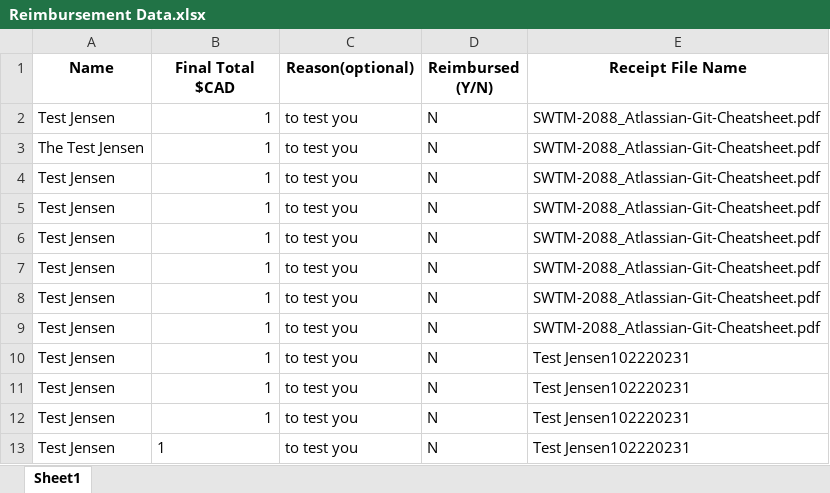
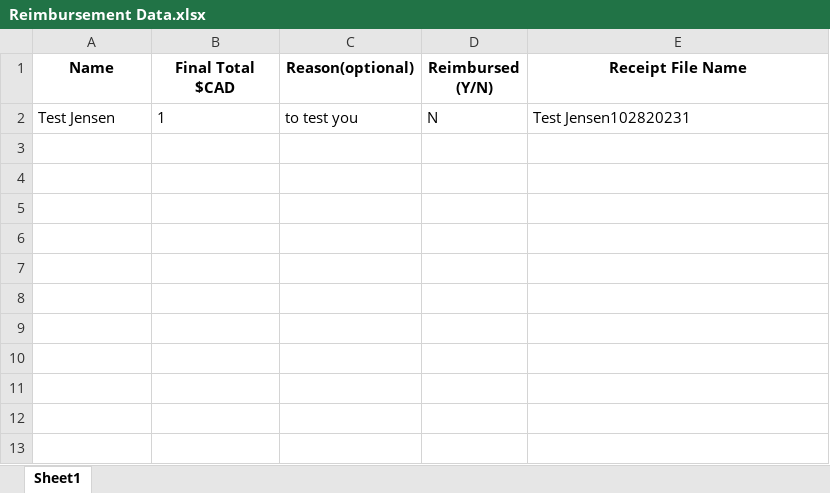
Before and after one commit to cnidariaware/BajaUofCReimbursementForm, an Excel workbook: Cleaned Up Forms/Reimbursement Data.xlsx, sheet Sheet1, drawn as a sheet; values as stored, in another font and other column widths than the file's, no borders; removed rows and columns are numbered as before the commit, all else as after; the diff names each change by its address in the sheet, - before the commit and + after, or states it on an @@ line.

```diff
--- a/Cleaned Up Forms/Reimbursement Data.xlsx (sheet Sheet1)
+++ b/Cleaned Up Forms/Reimbursement Data.xlsx (sheet Sheet1)
-row 2: Test Jensen | 1 | to test you | N | SWTM-2088_Atlassian-Git-Cheatsheet.pdf
-row 3: The Test Jensen | 1 | to test you | N | SWTM-2088_Atlassian-Git-Cheatsheet.pdf
-row 4: Test Jensen | 1 | to test you | N | SWTM-2088_Atlassian-Git-Cheatsheet.pdf
-row 5: Test Jensen | 1 | to test you | N | SWTM-2088_Atlassian-Git-Cheatsheet.pdf
-row 6: Test Jensen | 1 | to test you | N | SWTM-2088_Atlassian-Git-Cheatsheet.pdf
-row 7: Test Jensen | 1 | to test you | N | SWTM-2088_Atlassian-Git-Cheatsheet.pdf
-row 8: Test Jensen | 1 | to test you | N | SWTM-2088_Atlassian-Git-Cheatsheet.pdf
-row 9: Test Jensen | 1 | to test you | N | SWTM-2088_Atlassian-Git-Cheatsheet.pdf
-B2 alignment: right
+B2 alignment: left
-E2 (Receipt File Name): Test Jensen102220231
+E2 (Receipt File Name): Test Jensen102820231
-row 11: Test Jensen | 1 | to test you | N | Test Jensen102220231
-row 12: Test Jensen | 1 | to test you | N | Test Jensen102220231
-row 13: Test Jensen | 1 | to test you | N | Test Jensen102220231
```
Also changed, not shown: 4 other files.
